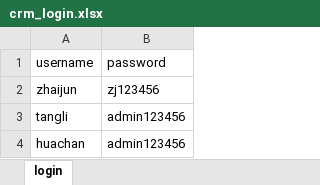
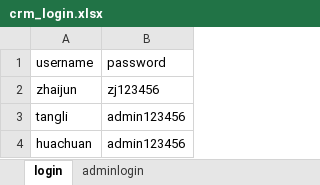
Before and after one commit to yanlong93317/CRMZDH, an Excel workbook: datas/crm_login.xlsx, sheet login, drawn as a sheet; values as stored, in another font and other column widths than the file's, no borders; the diff names each change by its address in the sheet, - before the commit and + after, or states it on an @@ line.

```diff
--- a/datas/crm_login.xlsx (sheet login)
+++ b/datas/crm_login.xlsx (sheet login)
+sheet tab: adminlogin
-A4 (username): huachan
+A4 (username): huachuan
```
Also changed, not shown: datas/crm_casedata.xlsx, 10 other files.
